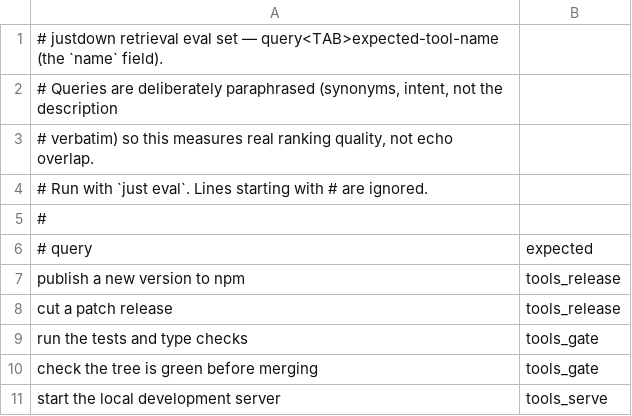
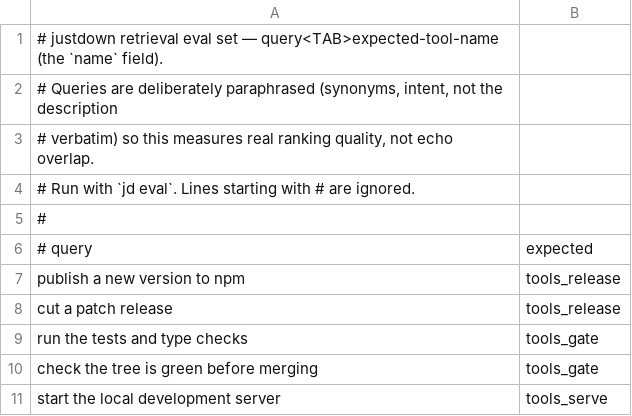
Before and after one commit to yesitsfebreeze/justdown, a TSV file: eval/queries.tsv, drawn as a sheet; only a part is shown.

```diff
--- a/eval/queries.tsv
+++ b/eval/queries.tsv
@@ -3,3 +3,3 @@
 # verbatim) so this measures real ranking quality, not echo overlap.
-# Run with `just eval`. Lines starting with # are ignored.
+# Run with `jd eval`. Lines starting with # are ignored.
 #
```
Also changed, not shown: 1 other file.
